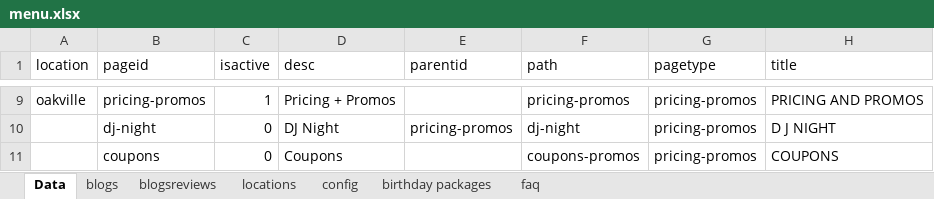
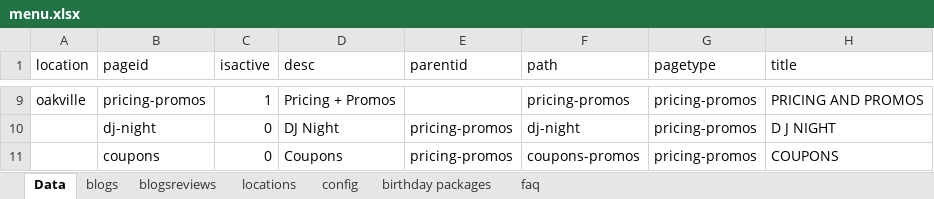
Before and after one commit to patel885/manglesh1, an Excel workbook: aerosports/src/assets/data/menu.xlsx, sheet Data, drawn as a sheet; only a part is shown, gaps mark what is left out; values as stored, in another font and other column widths than the file's, no borders; the diff covers the shown part only; the diff names each change by its address in the sheet, - before the commit and + after, or states it on an @@ line.

```diff
--- a/aerosports/src/assets/data/menu.xlsx (sheet Data)
+++ b/aerosports/src/assets/data/menu.xlsx (sheet Data)
-E11 (parentid): (empty)
+E11 (parentid): pricing-promos
```
Also changed, not shown: 3 edited cells elsewhere in this sheet, sheet config, sheet birthday packages, sheet locations, 10 other files.
